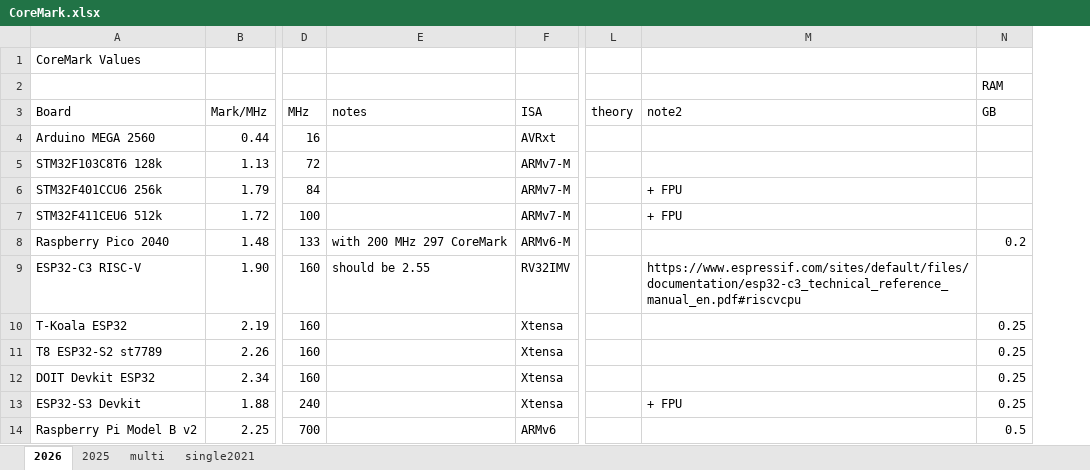
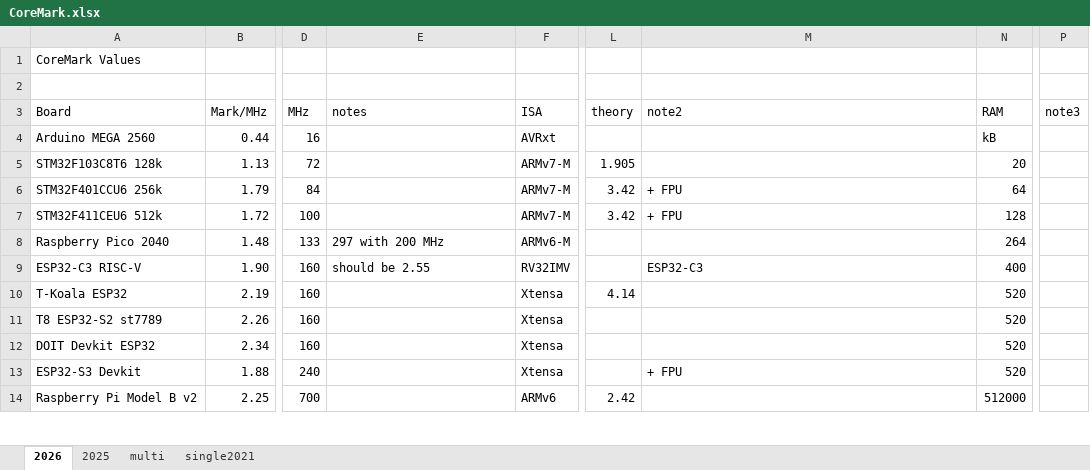
Before and after one commit to kreier/benchmark, an Excel workbook: CoreMark/CoreMark.xlsx, sheet 2026, drawn as a sheet; only a part is shown, gaps mark what is left out; values as stored, in another font and other column widths than the file's, no cell formats; the diff covers the shown part only; the diff names each change by its address in the sheet, - before the commit and + after, or states it on an @@ line.

Commit message:
Updated graphs and values

```diff
--- a/CoreMark/CoreMark.xlsx (sheet 2026)
+++ b/CoreMark/CoreMark.xlsx (sheet 2026)
+column P (note3), empty
-N2 (RAM): RAM
+N2 (RAM): (empty)
-N3: GB
+N3: RAM
-N4 (RAM): (empty)
+N4 (RAM): kB
-L5 (theory): (empty)
+L5 (theory): 1.905
-N5 (RAM): (empty)
+N5 (RAM): 20
-L6:L7 (theory): (empty)
+L6:L7 (theory): 3.42
-N6 (RAM): (empty)
+N6 (RAM): 64
-N7 (RAM): (empty)
+N7 (RAM): 128
-E8 (notes): with 200 MHz 297 CoreMark
+E8 (notes): 297 with 200 MHz
-N8 (RAM): 0.2
+N8 (RAM): 264
-M9 (note2): https://www.espressif.com/sites/default/files/documentation/esp32-c3_technical_reference_manual_en.pdf#riscvcpu
+M9 (note2): ESP32-C3
-N9 (RAM): (empty)
+N9 (RAM): 400
-L10 (theory): (empty)
+L10 (theory): 4.14
-N10:N13 (RAM): 0.25
+N10:N13 (RAM): 520
-L14 (theory): (empty)
+L14 (theory): 2.42
-N14 (RAM): 0.5
+N14 (RAM): 512000
```
Also changed, not shown: 2 added rows, 1 removed row and 25 edited cells elsewhere in this sheet, cell formats, formulas that keep their value, 3 other files.
